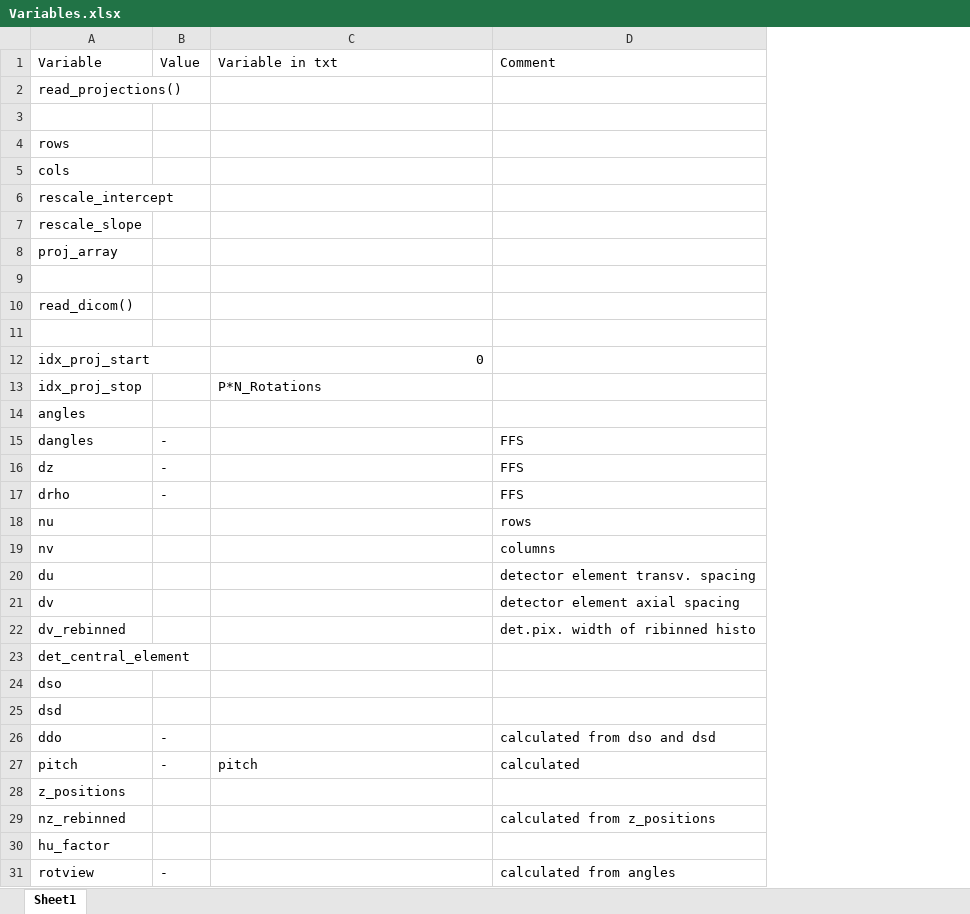
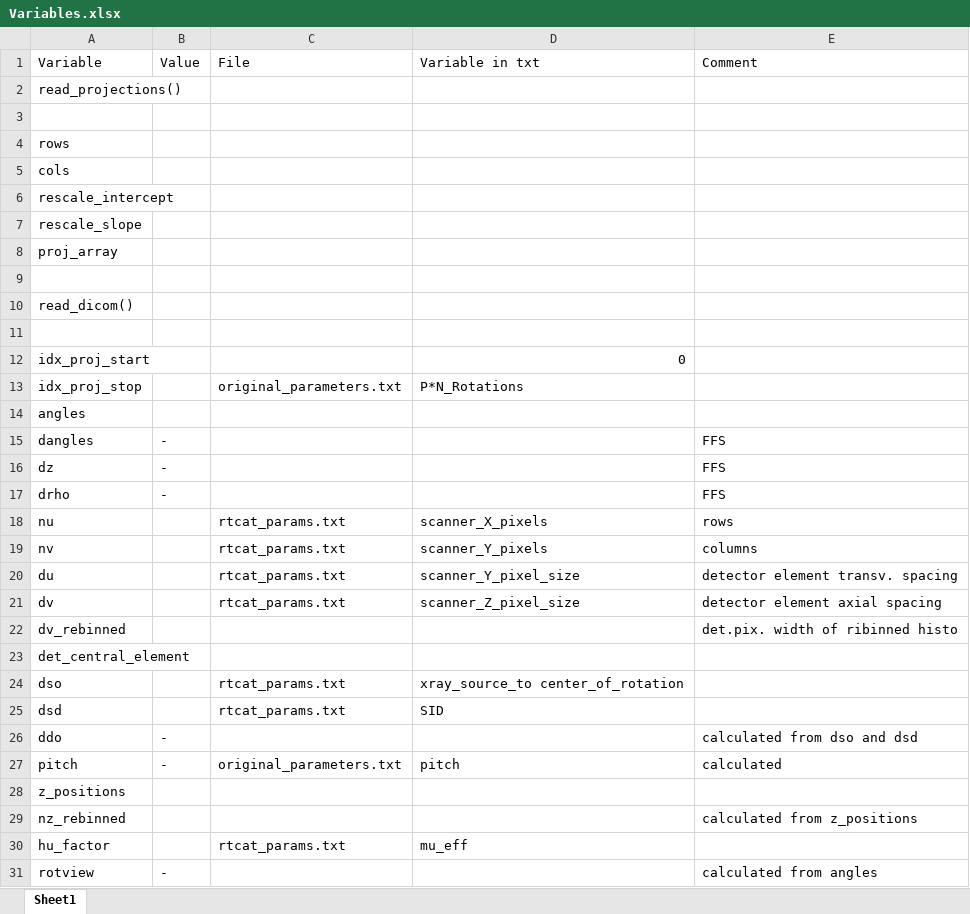
Before and after one commit to vinaver-medical/helix2fan, an Excel workbook: Variables.xlsx, sheet Sheet1, drawn as a sheet; values as stored, in another font and other column widths than the file's, no borders; addresses are those after the commit; the diff names each change by its address in the sheet, - before the commit and + after, or states it on an @@ line.

Commit message:
Additional params added

```diff
--- a/Variables.xlsx (sheet Sheet1)
+++ b/Variables.xlsx (sheet Sheet1)
+column C (File), rows 13-30: original_parameters.txt |  |  |  |  | rtcat_params.txt | rtcat_params.txt | rtcat_params.txt | rtcat_params.txt |  |  | rtcat_params.txt | rtcat_params.txt |  | original_parameters.txt |  |  | rtcat_params.txt
-D18 (Variable in txt): (empty)
+D18 (Variable in txt): scanner_X_pixels
-D19 (Variable in txt): (empty)
+D19 (Variable in txt): scanner_Y_pixels
-D20 (Variable in txt): (empty)
+D20 (Variable in txt): scanner_Y_pixel_size
-D21 (Variable in txt): (empty)
+D21 (Variable in txt): scanner_Z_pixel_size
-D24 (Variable in txt): (empty)
+D24 (Variable in txt): xray_source_to center_of_rotation
-D25 (Variable in txt): (empty)
+D25 (Variable in txt): SID
-D30 (Variable in txt): (empty)
+D30 (Variable in txt): mu_eff
```
Also changed, not shown: 2 other files.
